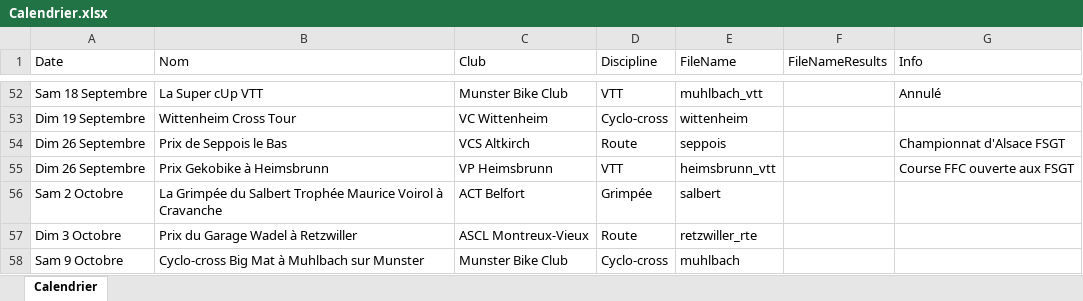
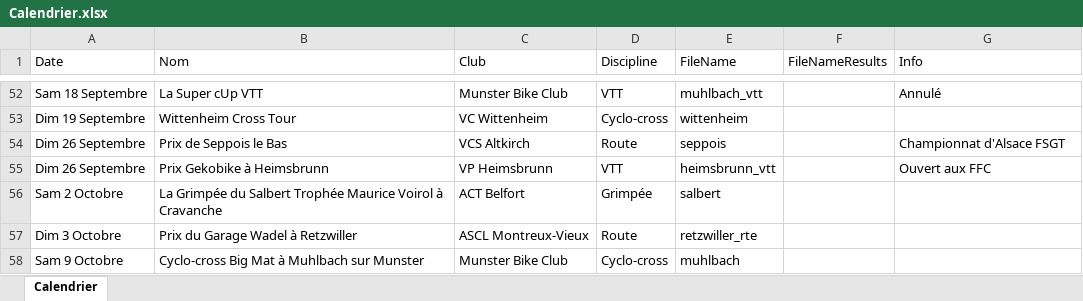
Before and after one commit to FlorianKohler/68-FSGT-Cyclisme-Alsace, an Excel workbook: Calendrier.xlsx, sheet Calendrier, drawn as a sheet; only a part is shown, gaps mark what is left out; values as stored, in another font and other column widths than the file's, no borders; the diff names each change by its address in the sheet, - before the commit and + after, or states it on an @@ line.

```diff
--- a/Calendrier.xlsx (sheet Calendrier)
+++ b/Calendrier.xlsx (sheet Calendrier)
-G55 (Info): Course FFC ouverte aux FSGT
+G55 (Info): Ouvert aux FFC
```
Also changed, not shown: 2 other files.
